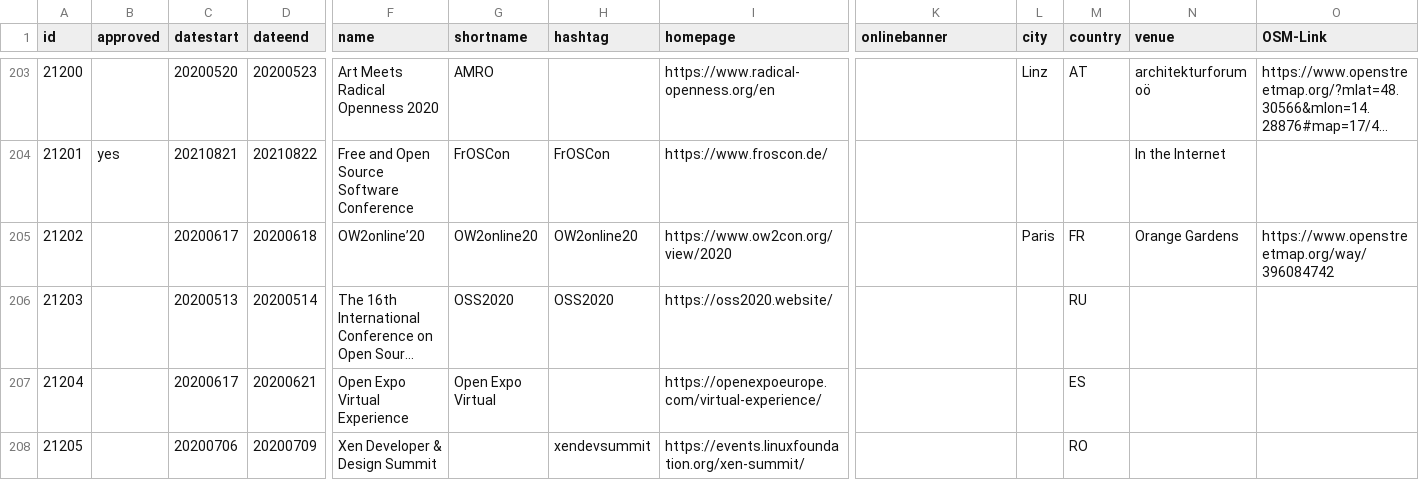
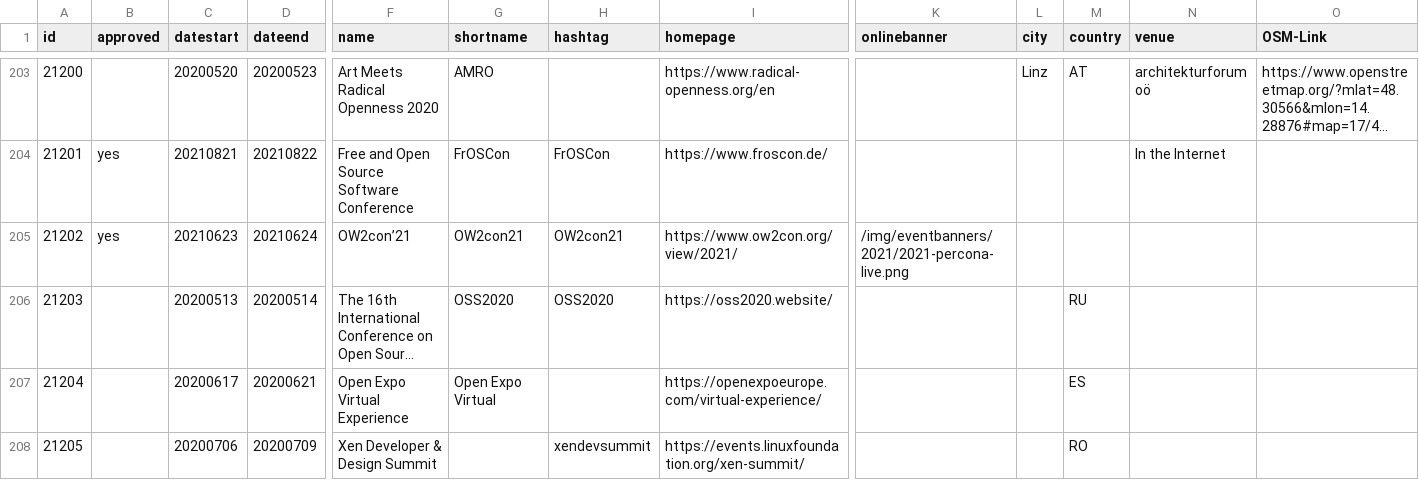
Before and after one commit to foss-events/website, a CSV file: data/2021_events_db.csv, drawn as a sheet; only a part is shown, gaps mark what is left out; long unchanged cells end in …; the diff covers the shown part only; the diff names each change by its address in the sheet, - before the commit and + after, or states it on an @@ line.

```diff
--- a/data/2021_events_db.csv
+++ b/data/2021_events_db.csv
-B205 (approved): (empty)
+B205 (approved): yes
-C205 (datestart): 20200617
+C205 (datestart): 20210623
-D205 (dateend): 20200618
+D205 (dateend): 20210624
-F205 (name): OW2online’20
+F205 (name): OW2con’21
-G205 (shortname): OW2online20
+G205 (shortname): OW2con21
-H205 (hashtag): OW2online20
+H205 (hashtag): OW2con21
-I205 (homepage): https://www.ow2con.org/view/2020
+I205 (homepage): https://www.ow2con.org/view/2021/
-K205 (onlinebanner): (empty)
+K205 (onlinebanner): /img/eventbanners/2021/2021-percona-live.png
-L205 (city): Paris
+L205 (city): (empty)
-M205 (country): FR
+M205 (country): (empty)
-N205 (venue): Orange Gardens
+N205 (venue): (empty)
-O205 (OSM-Link): https://www.openstreetmap.org/way/396084742
+O205 (OSM-Link): (empty)
```
Also changed, not shown: 7 edited cells elsewhere in this file, 1 other file.
